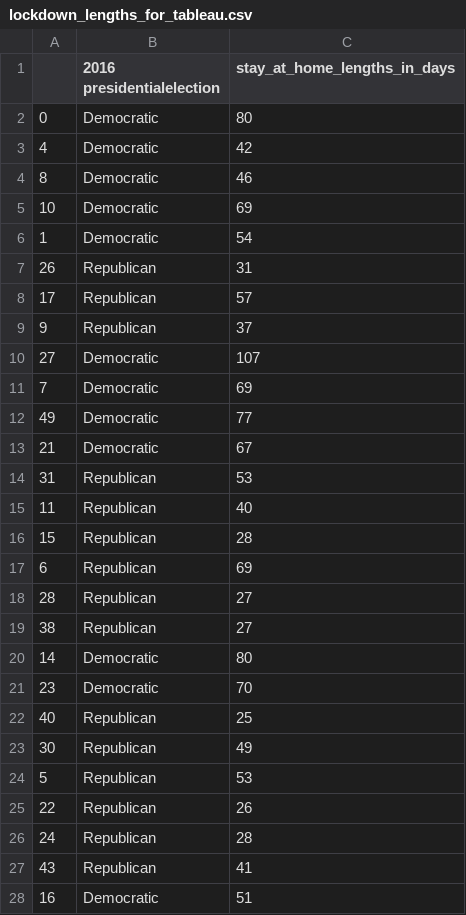
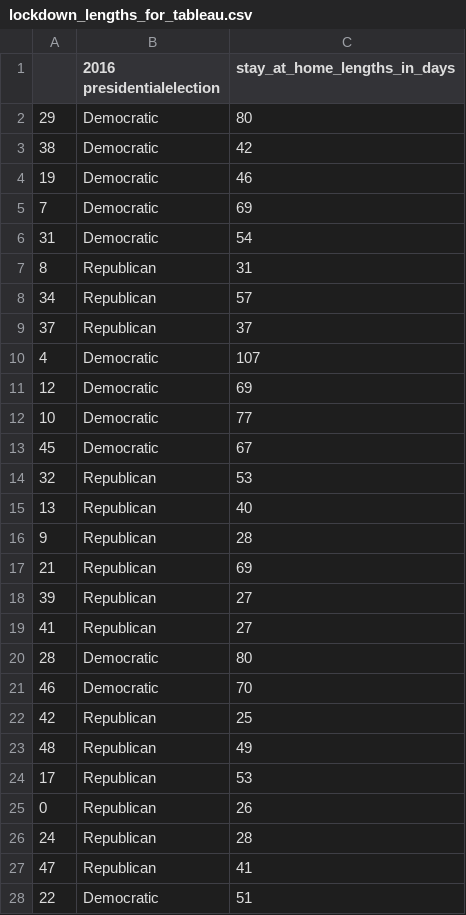
Before and after one commit to JMiguelFernandes/Project-5---Coronavirus, a CSV file: data/lockdown_lengths_for_tableau.csv, drawn as a sheet; only a part is shown; the diff covers the shown part only.

```diff
--- a/data/lockdown_lengths_for_tableau.csv
+++ b/data/lockdown_lengths_for_tableau.csv
@@ -1,28 +1,28 @@
 ,2016 presidentialelection,stay_at_home_lengths_in_days
-0,Democratic,80
-4,Democratic,42
-8,Democratic,46
-10,Democratic,69
-1,Democratic,54
-26,Republican,31
-17,Republican,57
-9,Republican,37
-27,Democratic,107
+29,Democratic,80
+38,Democratic,42
+19,Democratic,46
 7,Democratic,69
-49,Democratic,77
-21,Democratic,67
-31,Republican,53
-11,Republican,40
-15,Republican,28
-6,Republican,69
-28,Republican,27
-38,Republican,27
-14,Democratic,80
-23,Democratic,70
-40,Republican,25
-30,Republican,49
-5,Republican,53
-22,Republican,26
+31,Democratic,54
+8,Republican,31
+34,Republican,57
+37,Republican,37
+4,Democratic,107
+12,Democratic,69
+10,Democratic,77
+45,Democratic,67
+32,Republican,53
+13,Republican,40
+9,Republican,28
+21,Republican,69
+39,Republican,27
+41,Republican,27
+28,Democratic,80
+46,Democratic,70
+42,Republican,25
+48,Republican,49
+17,Republican,53
+0,Republican,26
 24,Republican,28
-43,Republican,41
-16,Democratic,51
+47,Republican,41
+22,Democratic,51
```
Also changed, not shown: 11 edited cells elsewhere in this file, data/df_everything_but_policy_data.csv, 4 other files.
